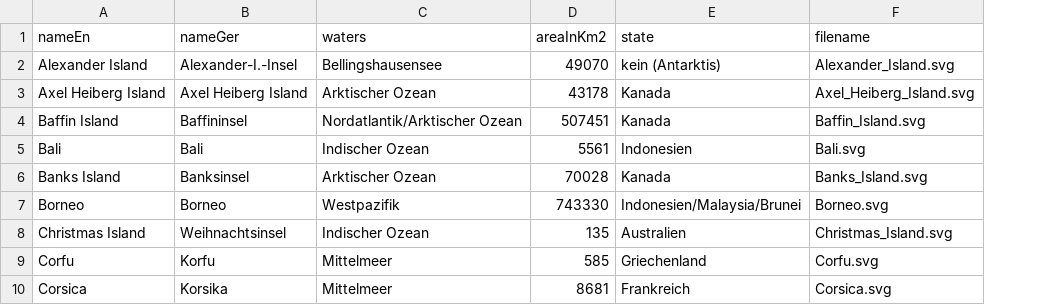
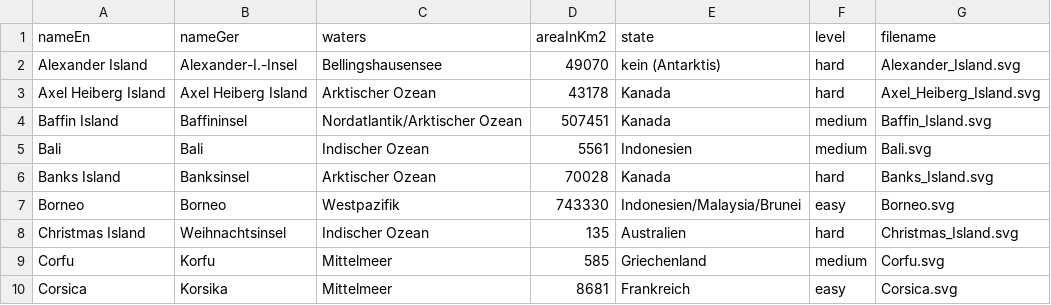
Before and after one commit to mmiche01/geo-quiz, a CSV file: data/tables/islands.csv, drawn as a sheet; only a part is shown; the diff names each change by its address in the sheet, - before the commit and + after, or states it on an @@ line.

Commit message:
Add difficulty levels to islands.json

```diff
--- a/data/tables/islands.csv
+++ b/data/tables/islands.csv
+column F (level), rows 2-10: hard | hard | medium | medium | hard | easy | hard | medium | easy
```
Also changed, not shown: 3 other files.
